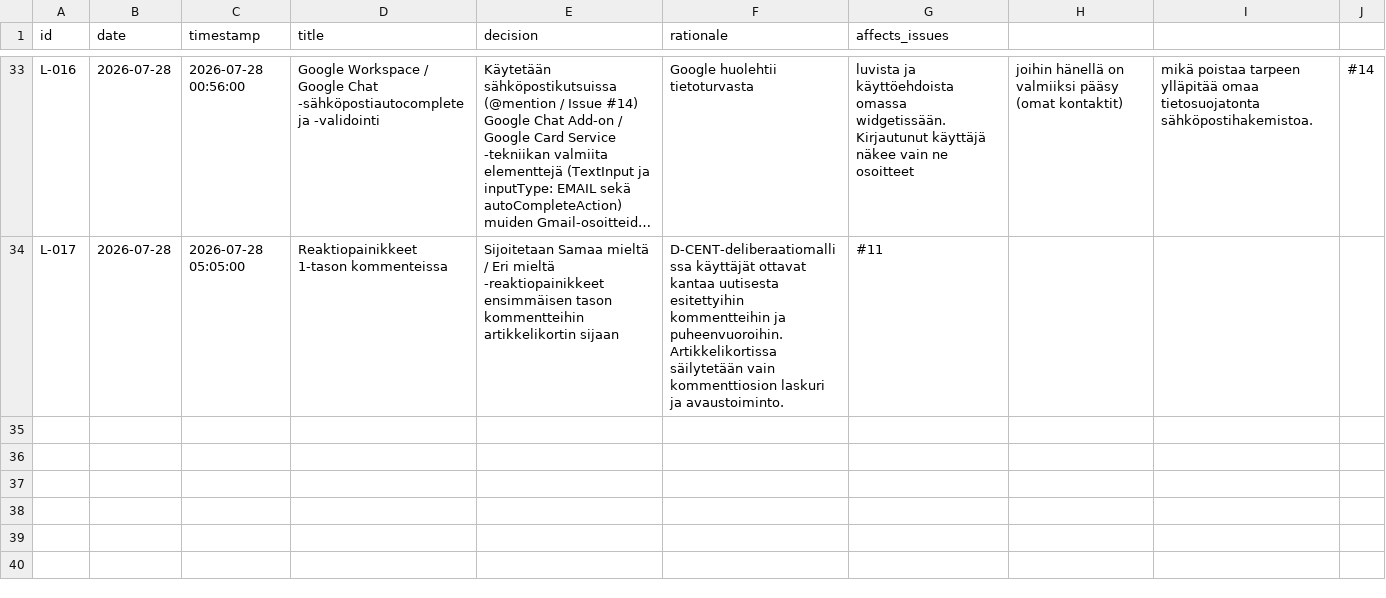
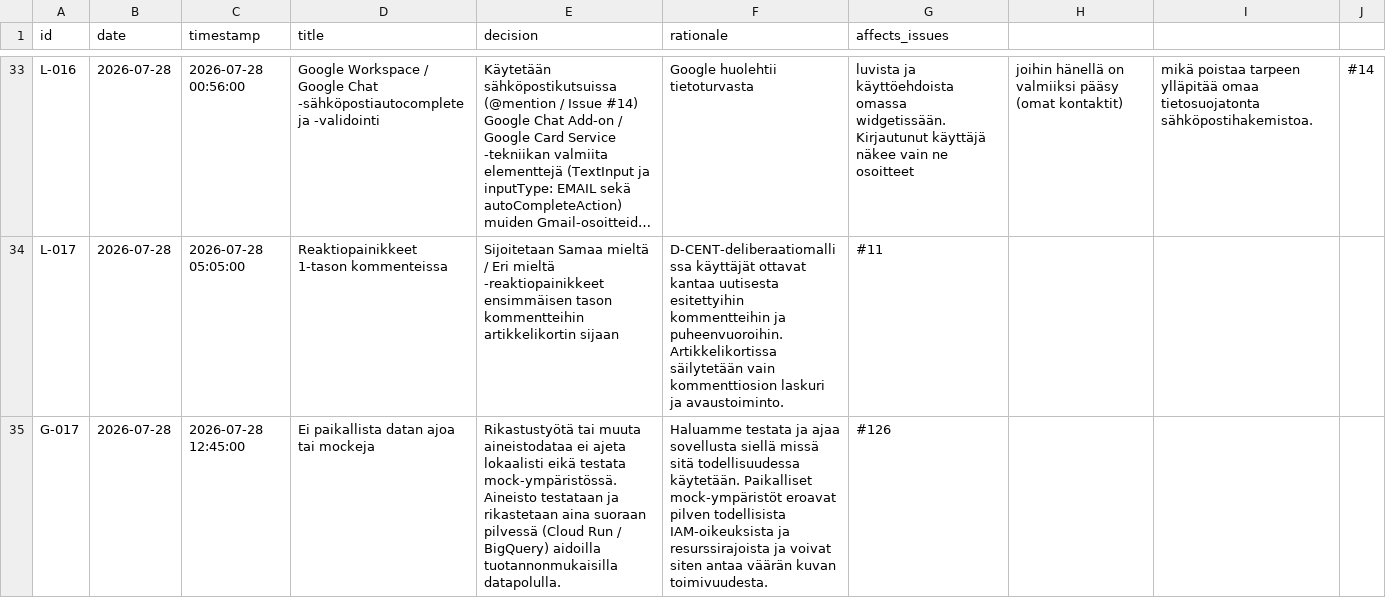
Before and after one commit to uutisseuranta/uutisseuranta.github.io, a CSV file: DECISION_LOG.csv, drawn as a sheet; only a part is shown, gaps mark what is left out; long unchanged cells end in …; the diff names each change by its address in the sheet, - before the commit and + after, or states it on an @@ line.

Commit message:
docs: record G-017 decision to enforce real environment testing instead of local mocks

```diff
--- a/DECISION_LOG.csv
+++ b/DECISION_LOG.csv
+row 35: G-017 | 2026-07-28 | 2026-07-28 12:45:00 | Ei paikallista datan ajoa tai mockeja | Rikastustyötä tai muuta aineistodataa ei ajeta lokaalisti eikä testata mock-ympäristössä. Aineisto testataan ja rikastetaan aina suoraan pilvessä (Cloud Run / BigQuery) aidoilla tuotannonmukaisilla datapolulla. | Haluamme testata ja ajaa sovellusta siellä missä sitä todellisuudessa käytetään. Paikalliset mock-ympäristöt eroavat pilven todellisista IAM-oikeuksista ja resurssirajoista ja voivat siten antaa väärän kuvan toimivuudesta. | #126
```
